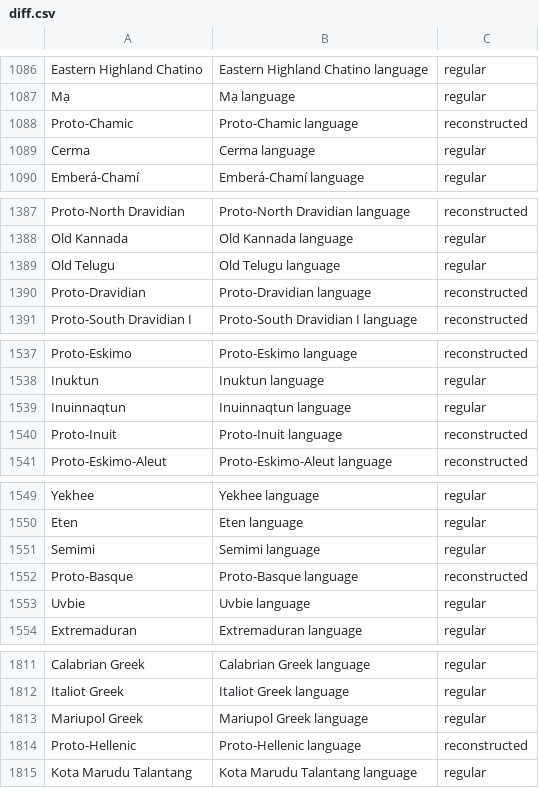
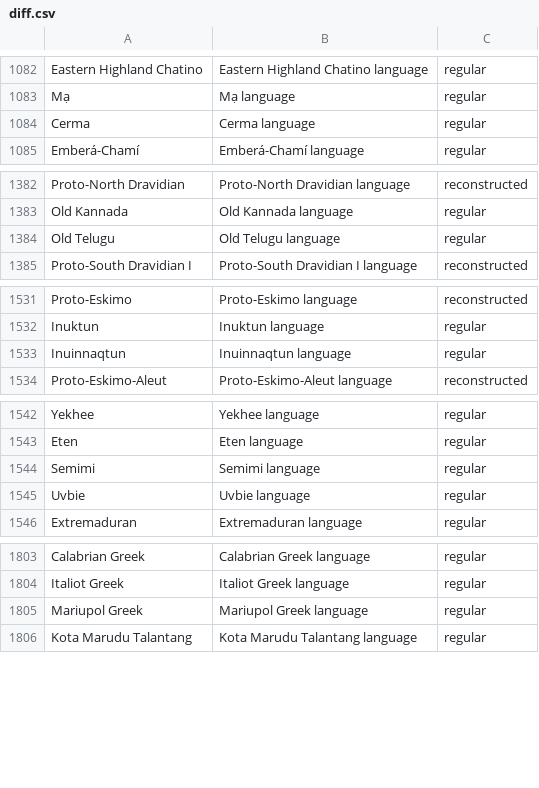
Before and after one commit to tesstris/etymaps, a CSV file: diff.csv, drawn as a sheet; only a part is shown, gaps mark what is left out; the diff covers the shown part only; the diff names each change by its address in the sheet, - before the commit and + after, or states it on an @@ line.

```diff
--- a/diff.csv
+++ b/diff.csv
-row 1088: Proto-Chamic | Proto-Chamic language | reconstructed
-row 1390: Proto-Dravidian | Proto-Dravidian language | reconstructed
-row 1540: Proto-Inuit | Proto-Inuit language | reconstructed
-row 1552: Proto-Basque | Proto-Basque language | reconstructed
-row 1814: Proto-Hellenic | Proto-Hellenic language | reconstructed
```
Also changed, not shown: 26 removed rows elsewhere in this file, language_coords.csv.
